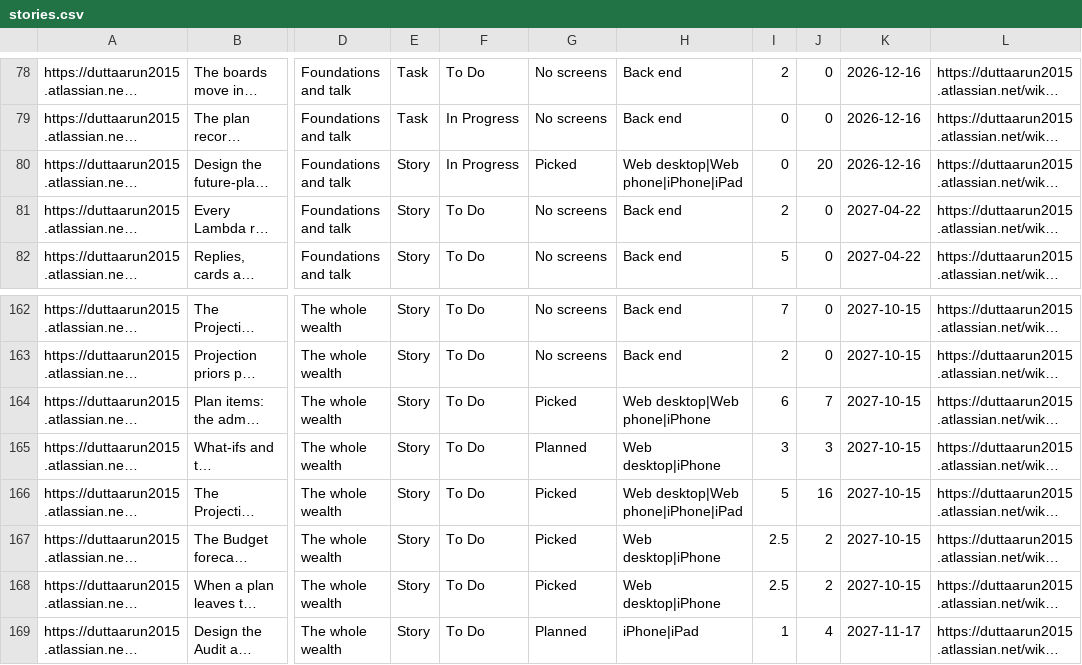
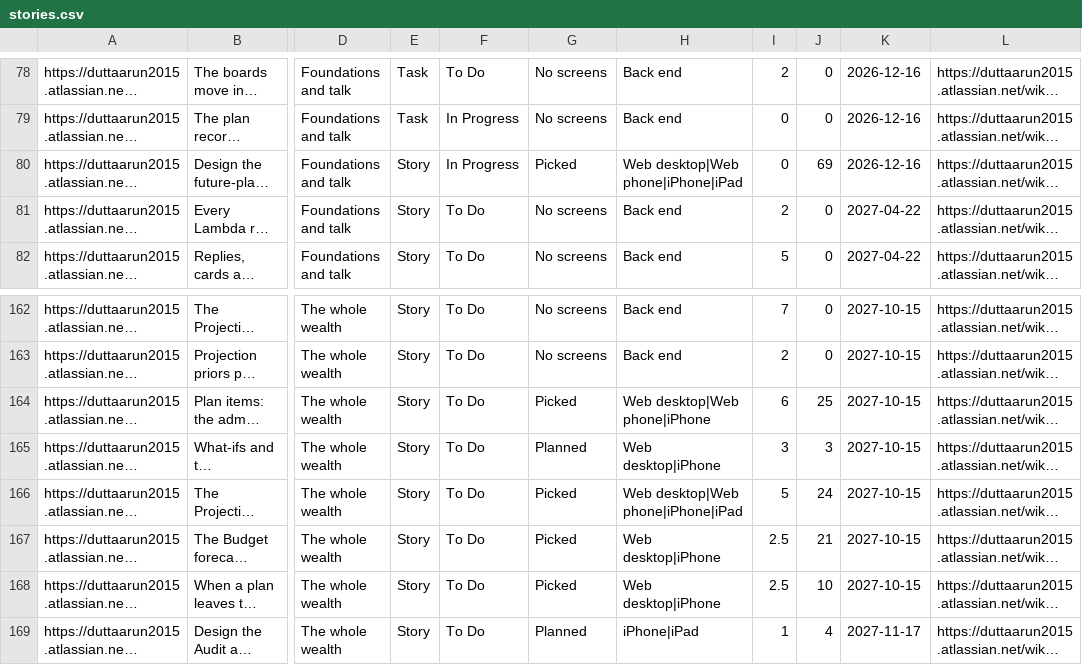
Before and after one commit to gilipersonal/mypaisa-agent, a CSV file: docs/confluence/stories.csv, drawn as a sheet; only a part is shown, gaps mark what is left out; long unchanged cells end in …; the diff names each change by its address in the sheet, - before the commit and + after, or states it on an @@ line.

```diff
--- a/docs/confluence/stories.csv
+++ b/docs/confluence/stories.csv
-J80: 20
+J80: 69
-J164: 7
+J164: 25
-J166: 16
+J166: 24
-J167: 2
+J167: 21
-J168: 2
+J168: 10
```
Also changed, not shown: 35 other files.
